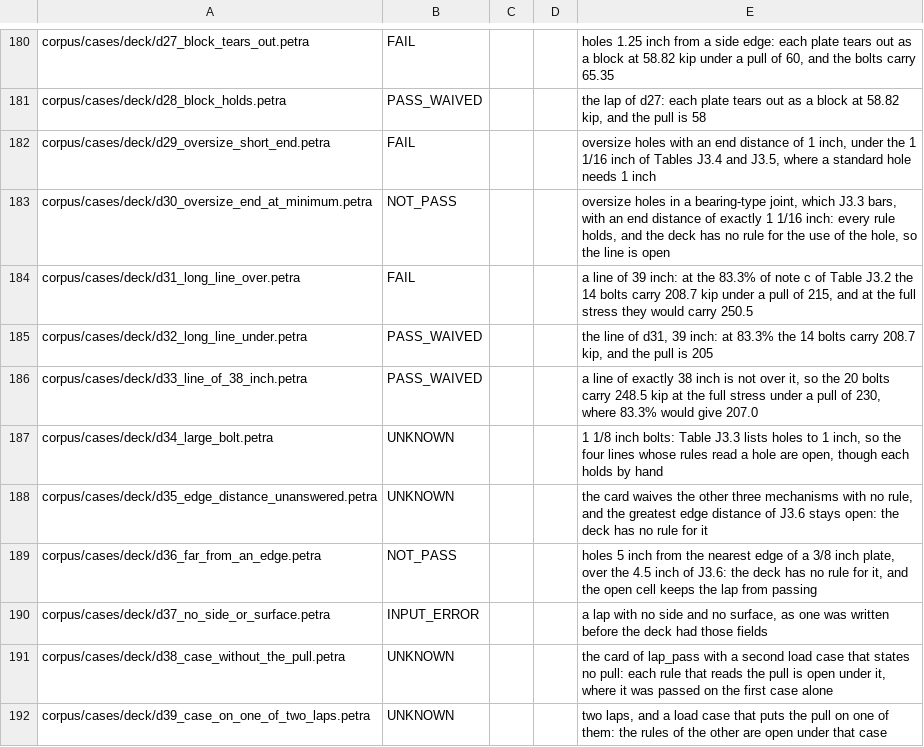
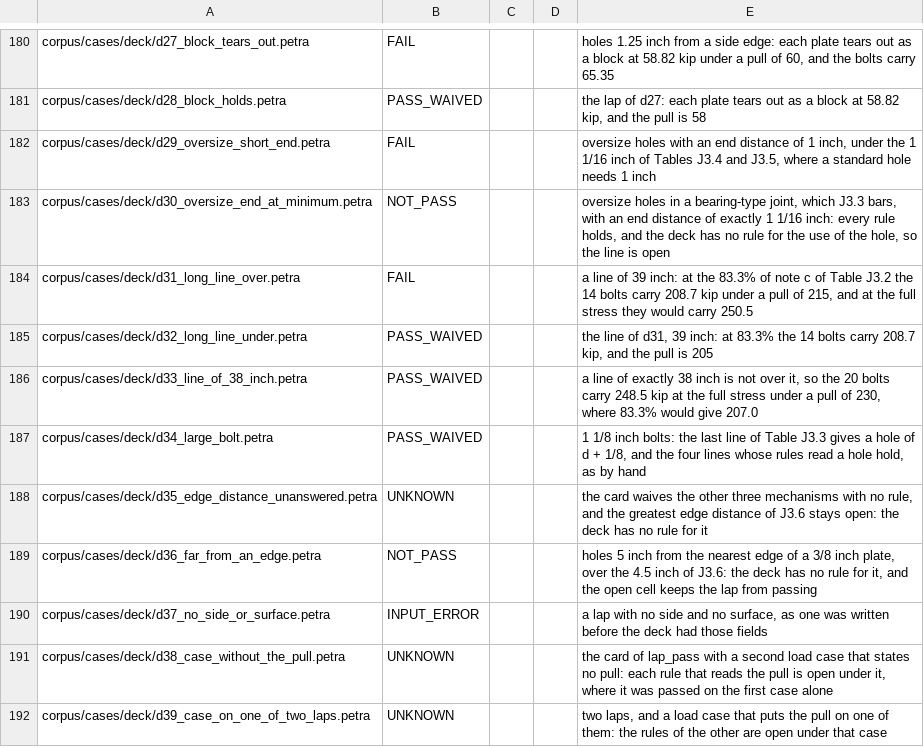
Before and after one commit to NooterraLabs/petra, a TSV file: corpus/expected.tsv, drawn as a sheet; only a part is shown, gaps mark what is left out.

Commit message:
List in the deck's Tables J3.3 and J3.4 what their last lines give for bolts of 1 1/8 to 1 1/2 inch, held by a test to the rows of those formulas, so that a lap of two 1 1/8 inch bolts that fails in shear fails and the large-bolt lap of the corpus passes as by hand

```diff
--- a/corpus/expected.tsv
+++ b/corpus/expected.tsv
@@ -186,3 +186,3 @@ corpus/cases/deck/d32_long_line_under.petra	PASS_WAIVED			the line of d31, 39 in
 corpus/cases/deck/d33_line_of_38_inch.petra	PASS_WAIVED			a line of exactly 38 inch is not over it, so the 20 bolts carry 248.5 kip at the full stress under a pull of 230, where 83.3% would give 207.0
-corpus/cases/deck/d34_large_bolt.petra	UNKNOWN			1 1/8 inch bolts: Table J3.3 lists holes to 1 inch, so the four lines whose rules read a hole are open, though each holds by hand
+corpus/cases/deck/d34_large_bolt.petra	PASS_WAIVED			1 1/8 inch bolts: the last line of Table J3.3 gives a hole of d + 1/8, and the four lines whose rules read a hole hold, as by hand
 corpus/cases/deck/d35_edge_distance_unanswered.petra	UNKNOWN			the card waives the other three mechanisms with no rule, and the greatest edge distance of J3.6 stays open: the deck has no rule for it
```
Also changed, not shown: 6 other files.
